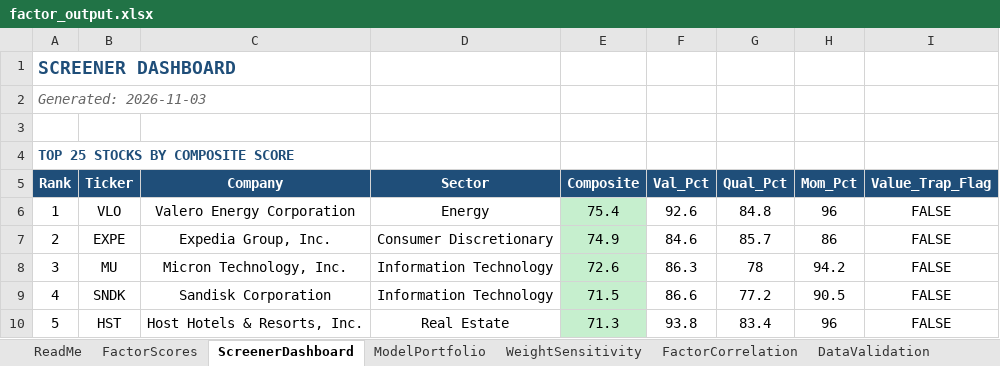
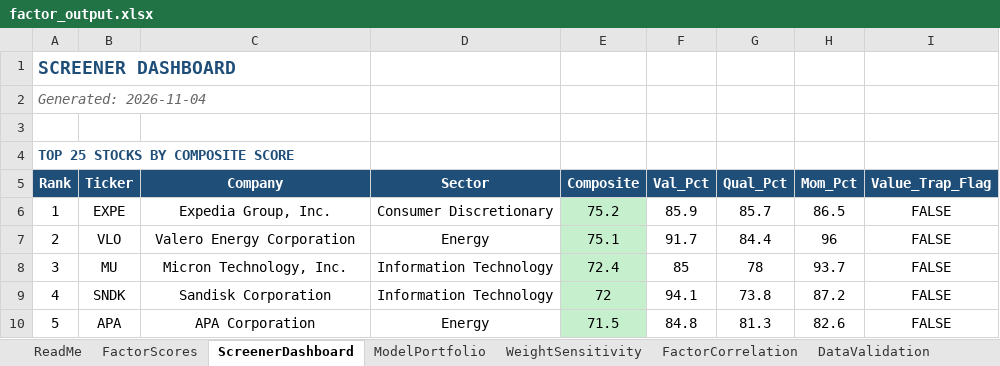
Before and after one commit to CalebSmit/screener-dashboard, an Excel workbook: factor_output.xlsx, sheet ScreenerDashboard, drawn as a sheet; only a part is shown; values as stored, in another font and other column widths than the file's, no borders; the diff covers the shown part only; the diff names each change by its address in the sheet, - before the commit and + after, or states it on an @@ line.

Commit message:
data: screener run 2026-11-04 - 499 scored, top: EXPE VLO MU SNDK APA

```diff
--- a/factor_output.xlsx (sheet ScreenerDashboard)
+++ b/factor_output.xlsx (sheet ScreenerDashboard)
-A2 (Rank): Generated: 2026-11-03
+A2 (Rank): Generated: 2026-11-04
-B6 (Ticker): VLO
+B6 (Ticker): EXPE
-C6 (Company): Valero Energy Corporation
+C6 (Company): Expedia Group, Inc.
-D6 (Sector): Energy
+D6 (Sector): Consumer Discretionary
-E6 (Composite): 75.4
+E6 (Composite): 75.2
-F6 (Val_Pct): 92.6
+F6 (Val_Pct): 85.9
-G6 (Qual_Pct): 84.8
+G6 (Qual_Pct): 85.7
-H6 (Mom_Pct): 96
+H6 (Mom_Pct): 86.5
-B7 (Ticker): EXPE
+B7 (Ticker): VLO
-C7 (Company): Expedia Group, Inc.
+C7 (Company): Valero Energy Corporation
-D7 (Sector): Consumer Discretionary
+D7 (Sector): Energy
-E7 (Composite): 74.9
+E7 (Composite): 75.1
-F7 (Val_Pct): 84.6
+F7 (Val_Pct): 91.7
-G7 (Qual_Pct): 85.7
+G7 (Qual_Pct): 84.4
-H7 (Mom_Pct): 86
+H7 (Mom_Pct): 96
-E8 (Composite): 72.6
+E8 (Composite): 72.4
-F8 (Val_Pct): 86.3
+F8 (Val_Pct): 85
-H8 (Mom_Pct): 94.2
+H8 (Mom_Pct): 93.7
-E9 (Composite): 71.5
+E9 (Composite): 72
-F9 (Val_Pct): 86.6
+F9 (Val_Pct): 94.1
-G9 (Qual_Pct): 77.2
+G9 (Qual_Pct): 73.8
-H9 (Mom_Pct): 90.5
+H9 (Mom_Pct): 87.2
-B10 (Ticker): HST
+B10 (Ticker): APA
-C10 (Company): Host Hotels & Resorts, Inc.
+C10 (Company): APA Corporation
-D10 (Sector): Real Estate
+D10 (Sector): Energy
-E10 (Composite): 71.3
+E10 (Composite): 71.5
-F10 (Val_Pct): 93.8
+F10 (Val_Pct): 84.8
-G10 (Qual_Pct): 83.4
+G10 (Qual_Pct): 81.3
-H10 (Mom_Pct): 96
+H10 (Mom_Pct): 82.6
```
Also changed, not shown: 138 edited cells elsewhere in this sheet, sheet FactorScores, sheet FactorCorrelation, sheet DataValidation, sheet ModelPortfolio, sheet WeightSensitivity, 17 other files.
